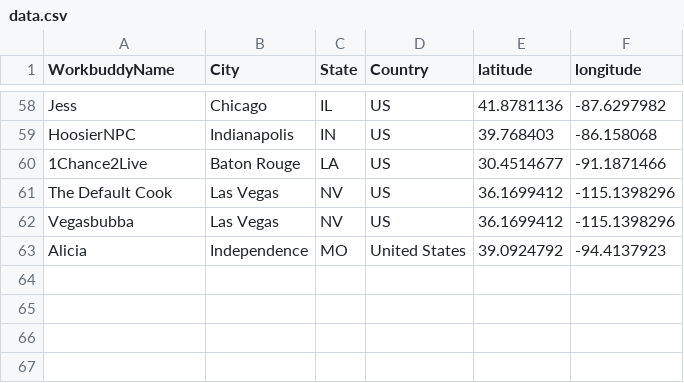
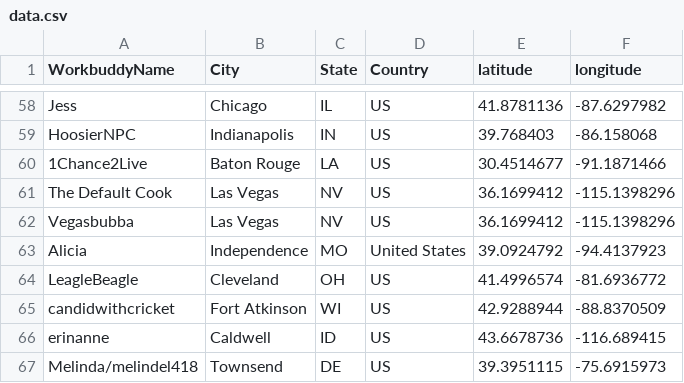
Before and after one commit to gwakem/SpuddieBuddyMap, a CSV file: data/data.csv, drawn as a sheet; only a part is shown, gaps mark what is left out.

Commit message:
added four new spuddies

```diff
--- a/data/data.csv
+++ b/data/data.csv
@@ -63 +63,5 @@ Vegasbubba,Las Vegas,NV,US,36.1699412,-115.1398296
 Alicia,Independence,MO,United States,39.0924792,-94.4137923
+LeagleBeagle,Cleveland,OH,US,41.4996574,-81.6936772
+candidwithcricket,Fort Atkinson,WI,US,42.9288944,-88.8370509
+erinanne,Caldwell,ID,US,43.6678736,-116.689415
+Melinda/melindel418,Townsend,DE,US,39.3951115,-75.6915973
```
